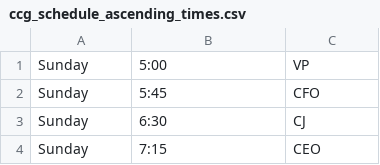
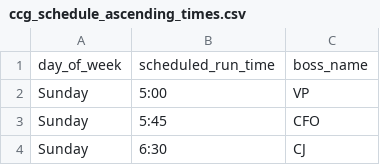
Before and after one commit to FriskySaga/CCG, a CSV file: schedules/ccg_schedule_ascending_times.csv, drawn as a sheet; only a part is shown; the shorter side is filled out with more unchanged rows; the diff names each change by its address in the sheet, - before the commit and + after, or states it on an @@ line.

```diff
--- a/schedules/ccg_schedule_ascending_times.csv
+++ b/schedules/ccg_schedule_ascending_times.csv
+row 1: day_of_week | scheduled_run_time | boss_name
```
Also changed, not shown: 6 other files.
